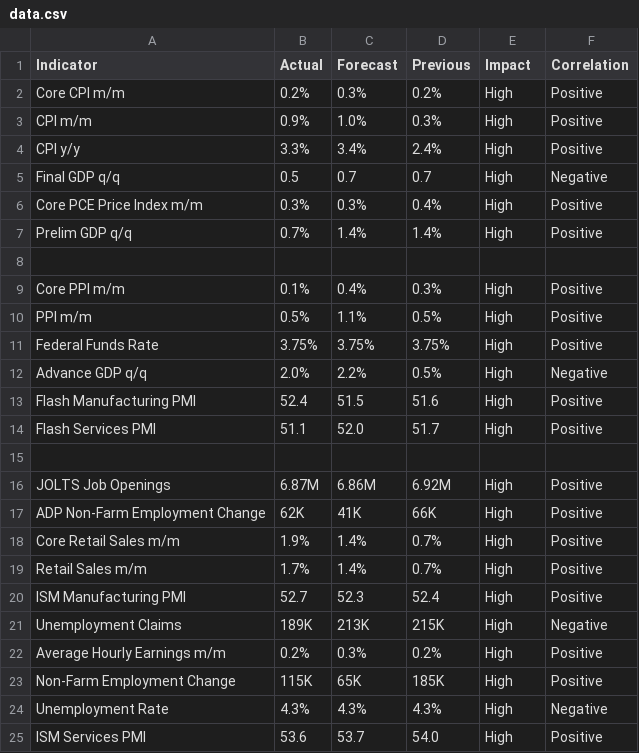
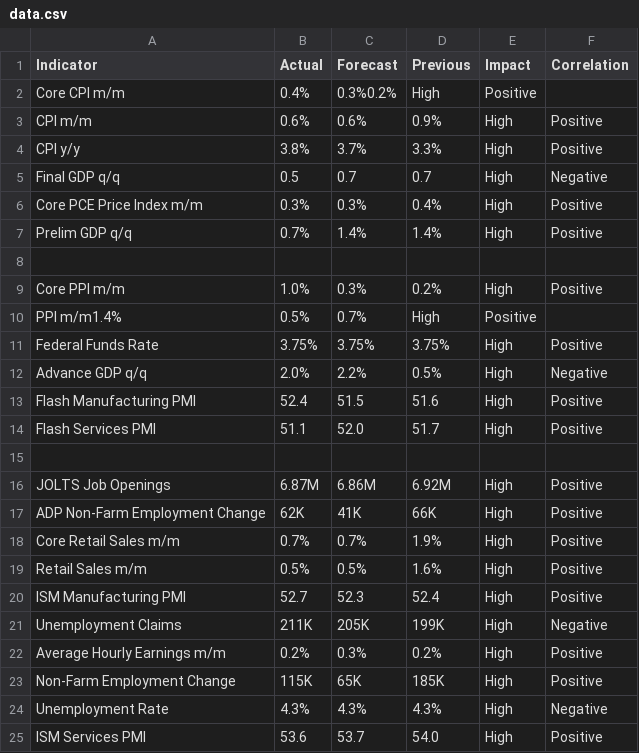
Before and after one commit to nithish72-web/macrolens, a CSV file: data.csv, drawn as a sheet.

Commit message:
Update data.csv

```diff
--- a/data.csv
+++ b/data.csv
@@ -1,5 +1,5 @@
 Indicator,Actual,Forecast,Previous,Impact,Correlation
-Core CPI m/m,0.2%,0.3%,0.2%,High,Positive
-CPI m/m,0.9%,1.0%,0.3%,High,Positive
-CPI y/y,3.3%,3.4%,2.4%,High,Positive
+Core CPI m/m,0.4%,0.3%0.2%,High,Positive
+CPI m/m,0.6%,0.6%,0.9%,High,Positive
+CPI y/y,3.8%,3.7%,3.3%,High,Positive
 Final GDP q/q,0.5,0.7,0.7,High,Negative
@@ -8,4 +8,4 @@ Prelim GDP q/q,0.7%,1.4%,1.4%,High,Positive
 
-Core PPI m/m,0.1%,0.4%,0.3%,High,Positive
-PPI m/m,0.5%,1.1%,0.5%,High,Positive
+Core PPI m/m,1.0%,0.3%,0.2%,High,Positive
+PPI m/m1.4%,0.5%,0.7%,High,Positive
 Federal Funds Rate,3.75%,3.75%,3.75%,High,Positive
@@ -17,6 +17,6 @@ JOLTS Job Openings,6.87M,6.86M,6.92M,High,Positive
 ADP Non-Farm Employment Change,62K,41K,66K,High,Positive
-Core Retail Sales m/m,1.9%,1.4%,0.7%,High,Positive
-Retail Sales m/m,1.7%,1.4%,0.7%,High,Positive
+Core Retail Sales m/m,0.7%,0.7%,1.9%,High,Positive
+Retail Sales m/m,0.5%,0.5%,1.6%,High,Positive
 ISM Manufacturing PMI,52.7,52.3,52.4,High,Positive
-Unemployment Claims,189K,213K,215K,High,Negative
+Unemployment Claims,211K,205K,199K,High,Negative
 Average Hourly Earnings m/m,0.2%,0.3%,0.2%,High,Positive
```
